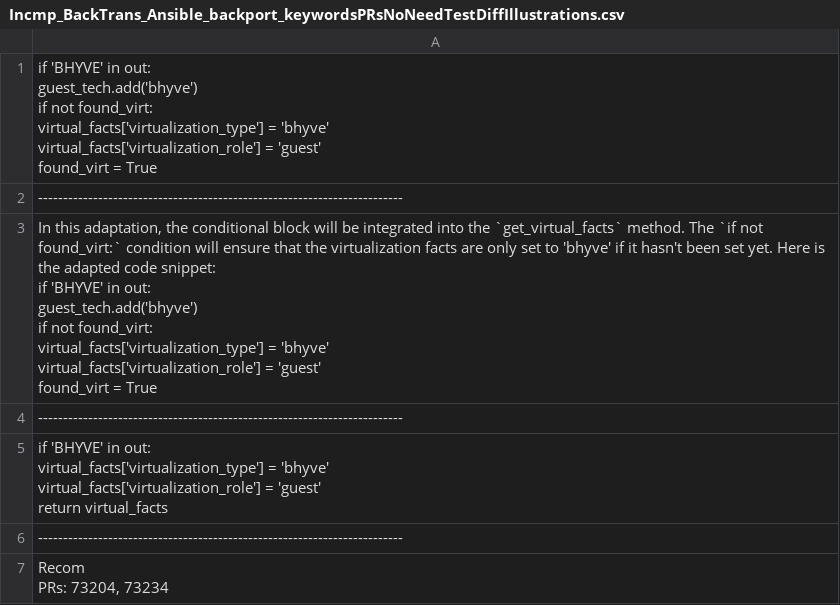
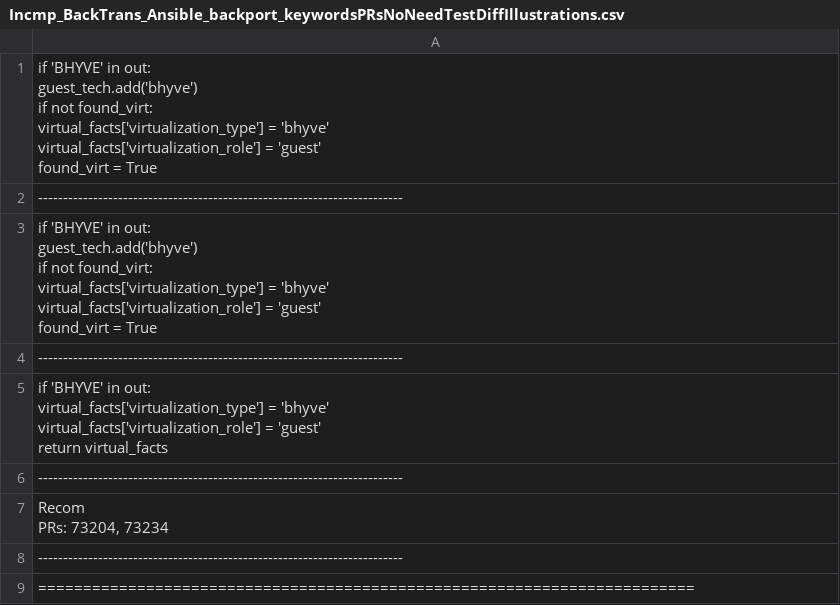
Before and after one commit to joydeba/BackSlice, a CSV file: slicerOutput/Incmp_BackTrans_Ansible_backport_keywordsPRsNoNeedTestDiffIllustrations.csv, drawn as a sheet; only a part is shown; the shorter side is filled out with more unchanged rows; the diff covers the shown part only.

```diff
--- a/slicerOutput/Incmp_BackTrans_Ansible_backport_keywordsPRsNoNeedTestDiffIllustrations.csv
+++ b/slicerOutput/Incmp_BackTrans_Ansible_backport_keywordsPRsNoNeedTestDiffIllustrations.csv
@@ -8,11 +8,8 @@
 -------------------------------------------------------------------------
-"In this adaptation, the conditional block will be integrated into the `get_virtual_facts` method. The `if not found_virt:` condition will ensure that the virtualization facts are only set to 'bhyve' if it hasn't been set yet. Here is the adapted code snippet:
-
-
-if 'BHYVE' in out:
-    guest_tech.add('bhyve')
-    if not found_virt:
-        virtual_facts['virtualization_type'] = 'bhyve'
-        virtual_facts['virtualization_role'] = 'guest'
-        found_virt = True"
+"if 'BHYVE' in out:
+    guest_tech.add('bhyve')
+    if not found_virt:
+        virtual_facts['virtualization_type'] = 'bhyve'
+        virtual_facts['virtualization_role'] = 'guest'
+        found_virt = True"
 -------------------------------------------------------------------------
```
Also changed, not shown: 1 edited cell elsewhere in this file, 2 other files.
